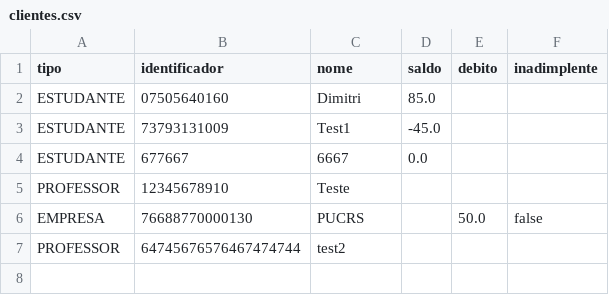
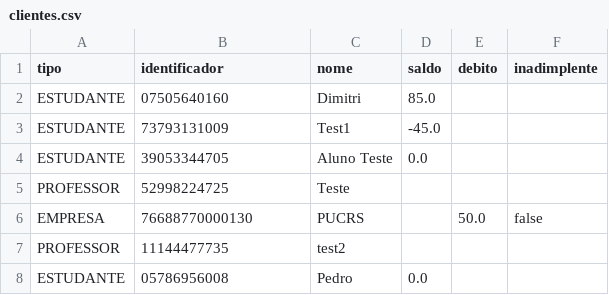
Before and after one commit to Dimigol/TF-POO, a CSV file: dados/clientes.csv, drawn as a sheet.

```diff
--- a/dados/clientes.csv
+++ b/dados/clientes.csv
@@ -3,5 +3,6 @@ tipo,identificador,nome,saldo,debito,inadimplente
 "ESTUDANTE","73793131009","Test1","-45.0","",""
-"ESTUDANTE","677667","6667","0.0","",""
-"PROFESSOR","12345678910","Teste","","",""
+"ESTUDANTE","39053344705","Aluno Teste","0.0","",""
+"PROFESSOR","52998224725","Teste","","",""
 "EMPRESA","76688770000130","PUCRS","","50.0","false"
-"PROFESSOR","64745676576467474744","test2","","",""
+"PROFESSOR","11144477735","test2","","",""
+"ESTUDANTE","05786956008","Pedro","0.0","",""
```
Also changed, not shown: dados/registros.csv, 2 other files.
